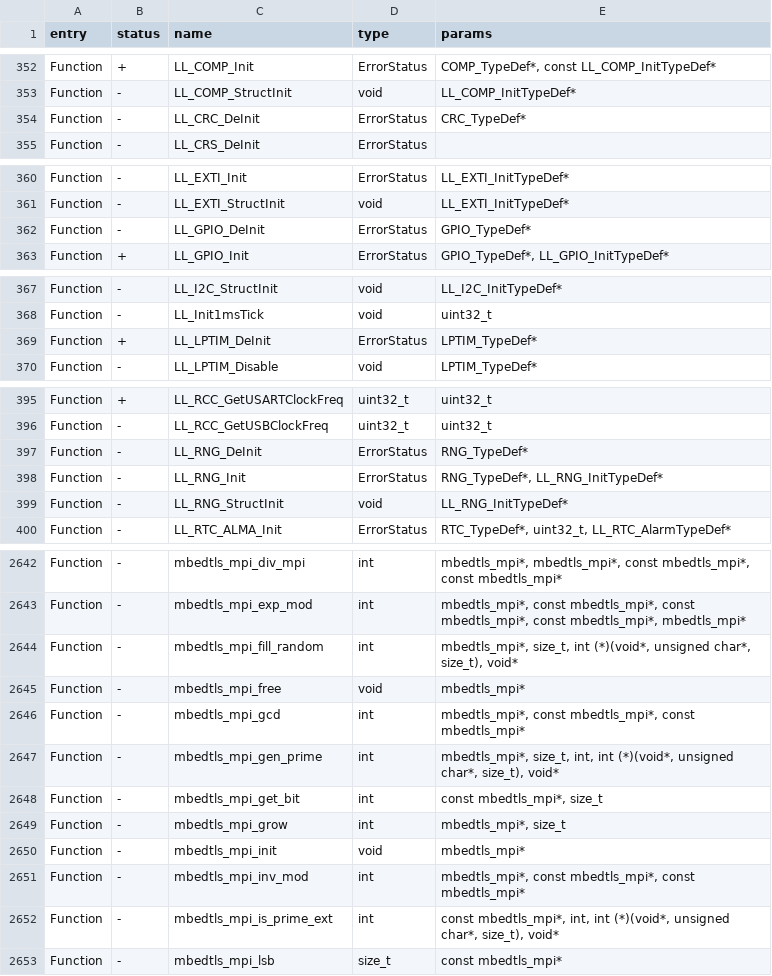
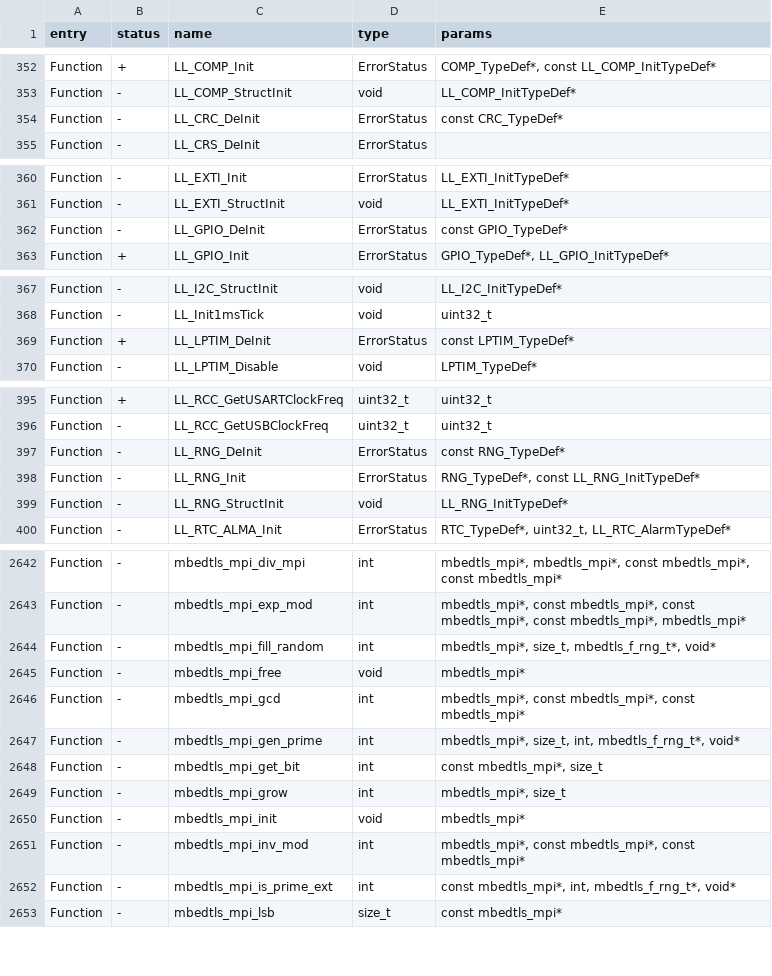
Before and after one commit to joseguzman1337/Momentum-Firmware, a CSV file: targets/f7/api_symbols.csv, drawn as a sheet; only a part is shown, gaps mark what is left out; the diff covers the shown part only.

```diff
--- a/targets/f7/api_symbols.csv
+++ b/targets/f7/api_symbols.csv
@@ -353,3 +353,3 @@ Function,+,LL_COMP_Init,ErrorStatus,"COMP_TypeDef*, const LL_COMP_InitTypeDef*"
 Function,-,LL_COMP_StructInit,void,LL_COMP_InitTypeDef*
-Function,-,LL_CRC_DeInit,ErrorStatus,CRC_TypeDef*
+Function,-,LL_CRC_DeInit,ErrorStatus,const CRC_TypeDef*
 Function,-,LL_CRS_DeInit,ErrorStatus,
@@ -361,3 +361,3 @@ Function,-,LL_EXTI_Init,ErrorStatus,LL_EXTI_InitTypeDef*
 Function,-,LL_EXTI_StructInit,void,LL_EXTI_InitTypeDef*
-Function,-,LL_GPIO_DeInit,ErrorStatus,GPIO_TypeDef*
+Function,-,LL_GPIO_DeInit,ErrorStatus,const GPIO_TypeDef*
 Function,+,LL_GPIO_Init,ErrorStatus,"GPIO_TypeDef*, LL_GPIO_InitTypeDef*"
@@ -368,3 +368,3 @@ Function,-,LL_I2C_StructInit,void,LL_I2C_InitTypeDef*
 Function,-,LL_Init1msTick,void,uint32_t
-Function,+,LL_LPTIM_DeInit,ErrorStatus,LPTIM_TypeDef*
+Function,+,LL_LPTIM_DeInit,ErrorStatus,const LPTIM_TypeDef*
 Function,-,LL_LPTIM_Disable,void,LPTIM_TypeDef*
@@ -396,4 +396,4 @@ Function,+,LL_RCC_GetUSARTClockFreq,uint32_t,uint32_t
 Function,-,LL_RCC_GetUSBClockFreq,uint32_t,uint32_t
-Function,-,LL_RNG_DeInit,ErrorStatus,RNG_TypeDef*
-Function,-,LL_RNG_Init,ErrorStatus,"RNG_TypeDef*, LL_RNG_InitTypeDef*"
+Function,-,LL_RNG_DeInit,ErrorStatus,const RNG_TypeDef*
+Function,-,LL_RNG_Init,ErrorStatus,"RNG_TypeDef*, const LL_RNG_InitTypeDef*"
 Function,-,LL_RNG_StructInit,void,LL_RNG_InitTypeDef*
@@ -2643,6 +2643,6 @@ Function,-,mbedtls_mpi_div_mpi,int,"mbedtls_mpi*, mbedtls_mpi*, const mbedtls_mp
 Function,-,mbedtls_mpi_exp_mod,int,"mbedtls_mpi*, const mbedtls_mpi*, const mbedtls_mpi*, const mbedtls_mpi*, mbedtls_mpi*"
-Function,-,mbedtls_mpi_fill_random,int,"mbedtls_mpi*, size_t, int (*)(void*, unsigned char*, size_t), void*"
+Function,-,mbedtls_mpi_fill_random,int,"mbedtls_mpi*, size_t, mbedtls_f_rng_t*, void*"
 Function,-,mbedtls_mpi_free,void,mbedtls_mpi*
 Function,-,mbedtls_mpi_gcd,int,"mbedtls_mpi*, const mbedtls_mpi*, const mbedtls_mpi*"
-Function,-,mbedtls_mpi_gen_prime,int,"mbedtls_mpi*, size_t, int, int (*)(void*, unsigned char*, size_t), void*"
+Function,-,mbedtls_mpi_gen_prime,int,"mbedtls_mpi*, size_t, int, mbedtls_f_rng_t*, void*"
 Function,-,mbedtls_mpi_get_bit,int,"const mbedtls_mpi*, size_t"
@@ -2651,3 +2651,3 @@ Function,-,mbedtls_mpi_init,void,mbedtls_mpi*
 Function,-,mbedtls_mpi_inv_mod,int,"mbedtls_mpi*, const mbedtls_mpi*, const mbedtls_mpi*"
-Function,-,mbedtls_mpi_is_prime_ext,int,"const mbedtls_mpi*, int, int (*)(void*, unsigned char*, size_t), void*"
+Function,-,mbedtls_mpi_is_prime_ext,int,"const mbedtls_mpi*, int, mbedtls_f_rng_t*, void*"
 Function,-,mbedtls_mpi_lsb,size_t,const mbedtls_mpi*
```
Also changed, not shown: 31 edited cells elsewhere in this file, 44 other files.
